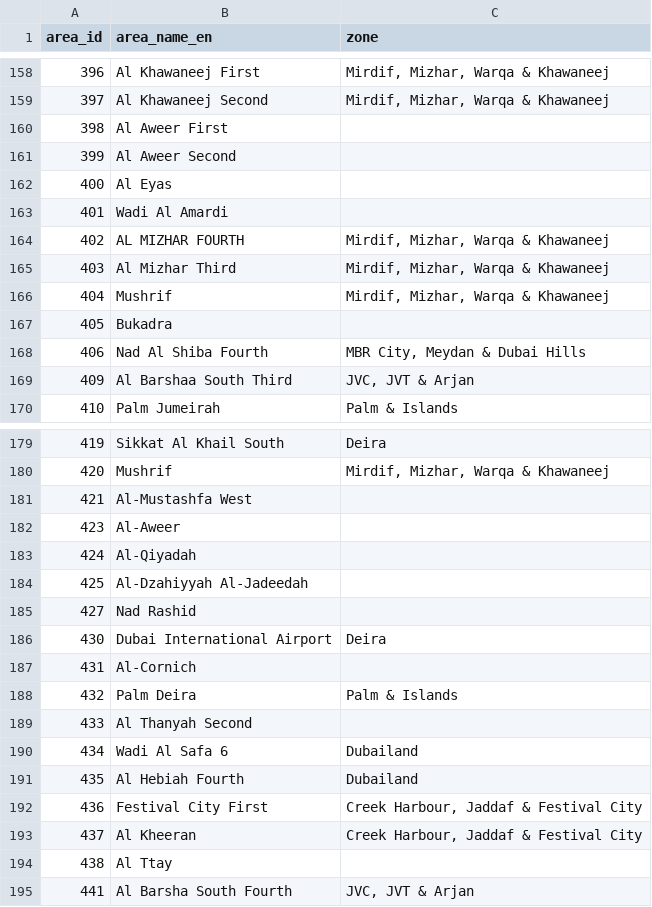
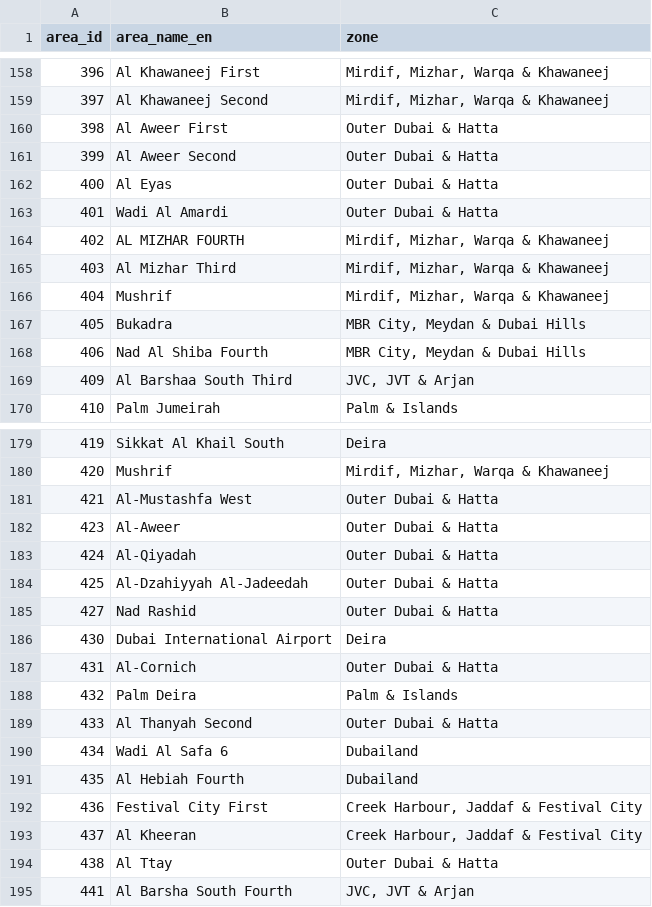
Before and after one commit to SafwanTisekar/dubai-property-analytics, a CSV file: dbt/seeds/seed_area.csv, drawn as a sheet; only a part is shown, gaps mark what is left out; the diff covers the shown part only.

Commit message:
seed_area: zone the remaining 42 areas (owner decision)
485, 506, 486, 510 -> Dubailand (485 matches Sports City / Motor City);
405, 340, 285, 386 -> MBR City, Meydan & Dubai Hills; 248 -> Industrial;
the other 33 -> Outer Dubai & Hatta. make unzoned now lists 0; make dbt
passes 103/103 on full data. Seed rewritten with LF line endings like the
other seeds.

```diff
--- a/dbt/seeds/seed_area.csv
+++ b/dbt/seeds/seed_area.csv
@@ -159,6 +159,6 @@ area_id,area_name_en,zone
 397,Al Khawaneej Second,"Mirdif, Mizhar, Warqa & Khawaneej"
-398,Al Aweer First,
-399,Al Aweer Second,
-400,Al Eyas,
-401,Wadi Al Amardi,
+398,Al Aweer First,Outer Dubai & Hatta
+399,Al Aweer Second,Outer Dubai & Hatta
+400,Al Eyas,Outer Dubai & Hatta
+401,Wadi Al Amardi,Outer Dubai & Hatta
 402,AL MIZHAR FOURTH,"Mirdif, Mizhar, Warqa & Khawaneej"
@@ -166,3 +166,3 @@ area_id,area_name_en,zone
 404,Mushrif,"Mirdif, Mizhar, Warqa & Khawaneej"
-405,Bukadra,
+405,Bukadra,"MBR City, Meydan & Dubai Hills"
 406,Nad Al Shiba Fourth,"MBR City, Meydan & Dubai Hills"
@@ -180,11 +180,11 @@ area_id,area_name_en,zone
 420,Mushrif,"Mirdif, Mizhar, Warqa & Khawaneej"
-421,Al-Mustashfa West,
-423,Al-Aweer,
-424,Al-Qiyadah,
-425,Al-Dzahiyyah Al-Jadeedah,
-427,Nad Rashid,
+421,Al-Mustashfa West,Outer Dubai & Hatta
+423,Al-Aweer,Outer Dubai & Hatta
+424,Al-Qiyadah,Outer Dubai & Hatta
+425,Al-Dzahiyyah Al-Jadeedah,Outer Dubai & Hatta
+427,Nad Rashid,Outer Dubai & Hatta
 430,Dubai International Airport,Deira
-431,Al-Cornich,
+431,Al-Cornich,Outer Dubai & Hatta
 432,Palm Deira,Palm & Islands
-433,Al Thanyah Second,
+433,Al Thanyah Second,Outer Dubai & Hatta
 434,Wadi Al Safa 6,Dubailand
@@ -193,3 +193,3 @@ area_id,area_name_en,zone
 437,Al Kheeran,"Creek Harbour, Jaddaf & Festival City"
-438,Al Ttay,
+438,Al Ttay,Outer Dubai & Hatta
 441,Al Barsha South Fourth,"JVC, JVT & Arjan"
```
Also changed, not shown: 29 edited cells elsewhere in this file, 5 other files.
